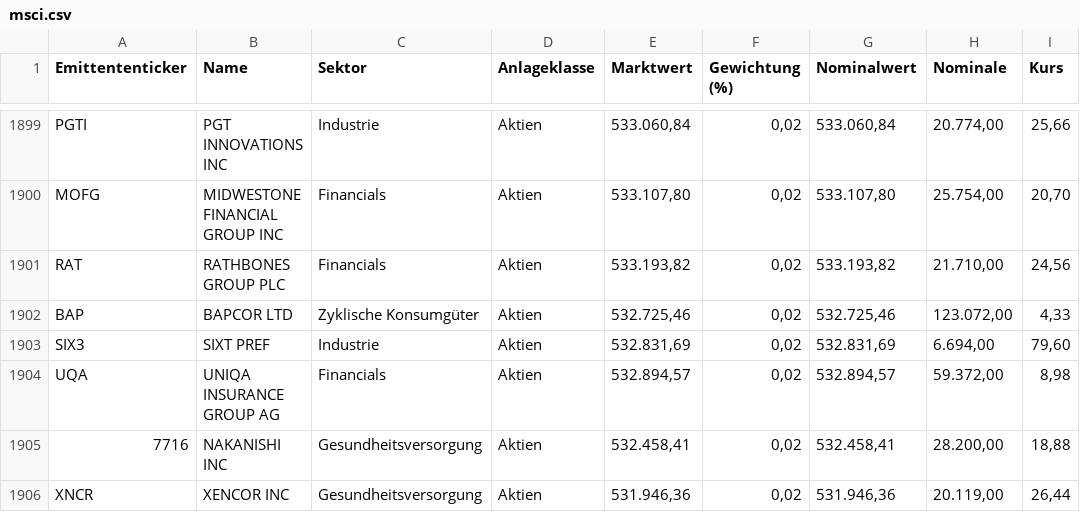
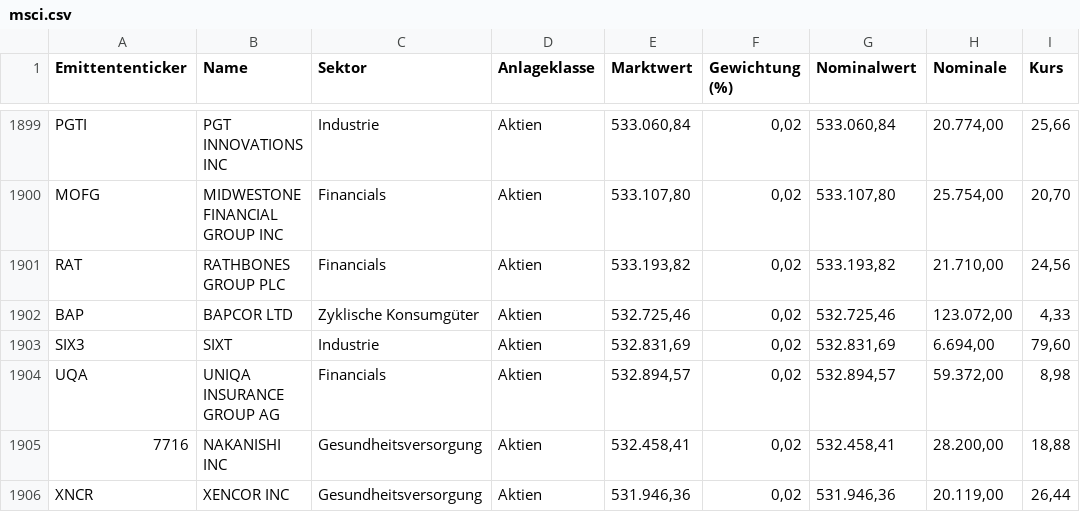
Before and after one commit to rooooose/bundesbank-gaia, a CSV file: Google Crawling/msci.csv, drawn as a sheet; only a part is shown, gaps mark what is left out; the diff names each change by its address in the sheet, - before the commit and + after, or states it on an @@ line.

Commit message:
pref name

```diff
--- a/Google Crawling/msci.csv
+++ b/Google Crawling/msci.csv
-B1903 (Name): SIXT PREF
+B1903 (Name): SIXT
```
